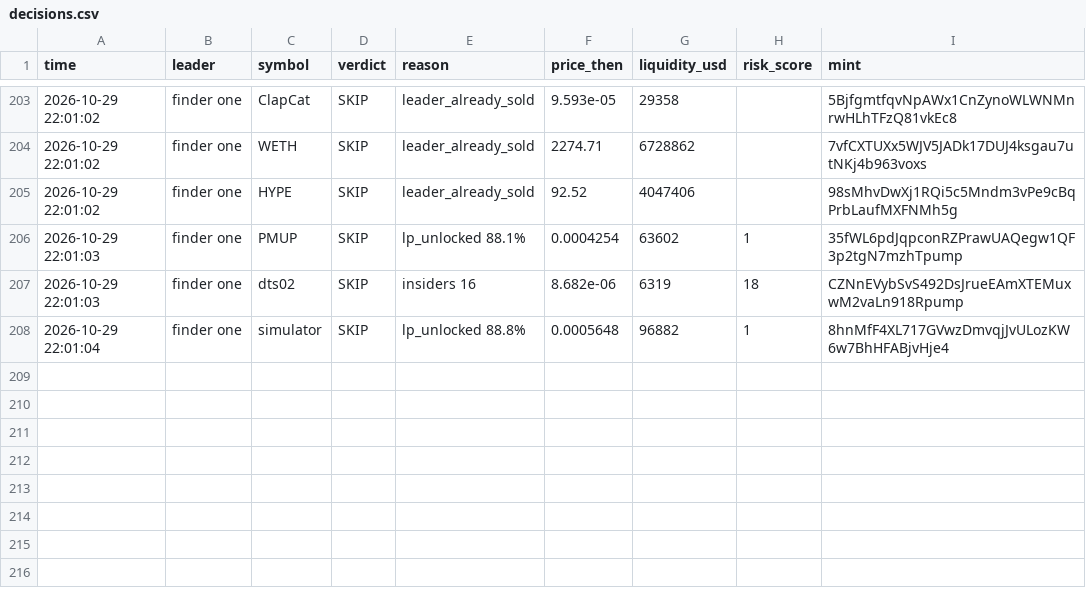
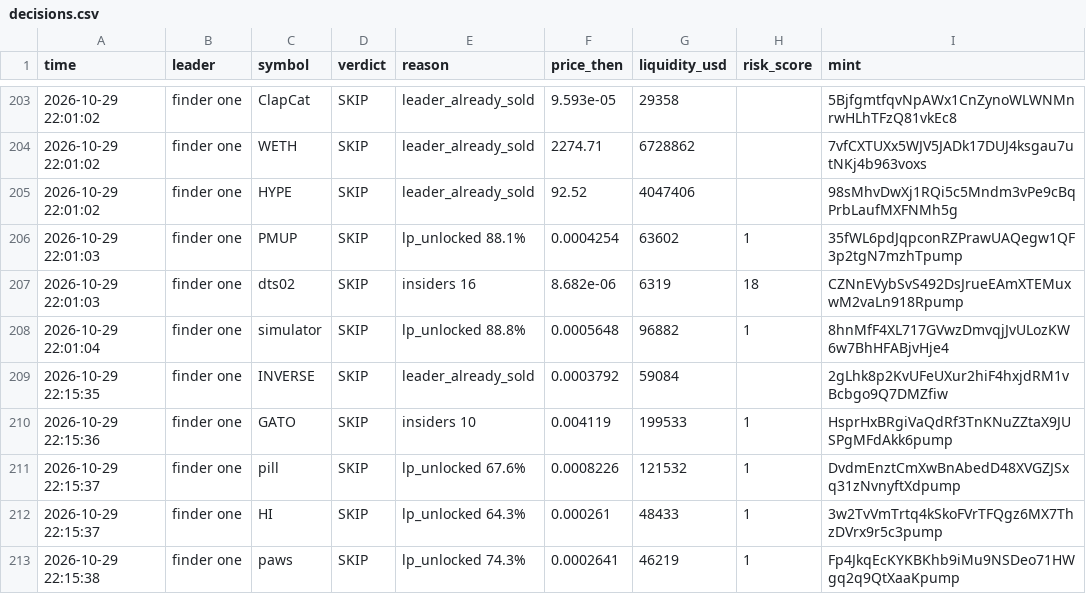
Before and after one commit to Just-in-ii/paper-desk, a CSV file: decisions.csv, drawn as a sheet; only a part is shown, gaps mark what is left out.

```diff
--- a/decisions.csv
+++ b/decisions.csv
@@ -208 +208,6 @@ time,leader,symbol,verdict,reason,price_then,liquidity_usd,risk_score,mint
 2026-10-29 22:01:04,finder one,simulator,SKIP,lp_unlocked 88.8%,0.0005648,96882,1,8hnMfF4XL717GVwzDmvqjJvULozKW6w7BhHFABjvHje4
+2026-10-29 22:15:35,finder one,INVERSE,SKIP,leader_already_sold,0.0003792,59084,,2gLhk8p2KvUFeUXur2hiF4hxjdRM1vBcbgo9Q7DMZfiw
+2026-10-29 22:15:36,finder one,GATO,SKIP,insiders 10,0.004119,199533,1,HsprHxBRgiVaQdRf3TnKNuZZtaX9JUSPgMFdAkk6pump
+2026-10-29 22:15:37,finder one,pill,SKIP,lp_unlocked 67.6%,0.0008226,121532,1,DvdmEnztCmXwBnAbedD48XVGZJSxq31zNvnyftXdpump
+2026-10-29 22:15:37,finder one,HI,SKIP,lp_unlocked 64.3%,0.000261,48433,1,3w2TvVmTrtq4kSkoFVrTFQgz6MX7ThzDVrx9r5c3pump
+2026-10-29 22:15:38,finder one,paws,SKIP,lp_unlocked 74.3%,0.0002641,46219,1,Fp4JkqEcKYKBKhb9iMu9NSDeo71HWgq2q9QtXaaKpump
```
Also changed, not shown: 2 other files.
